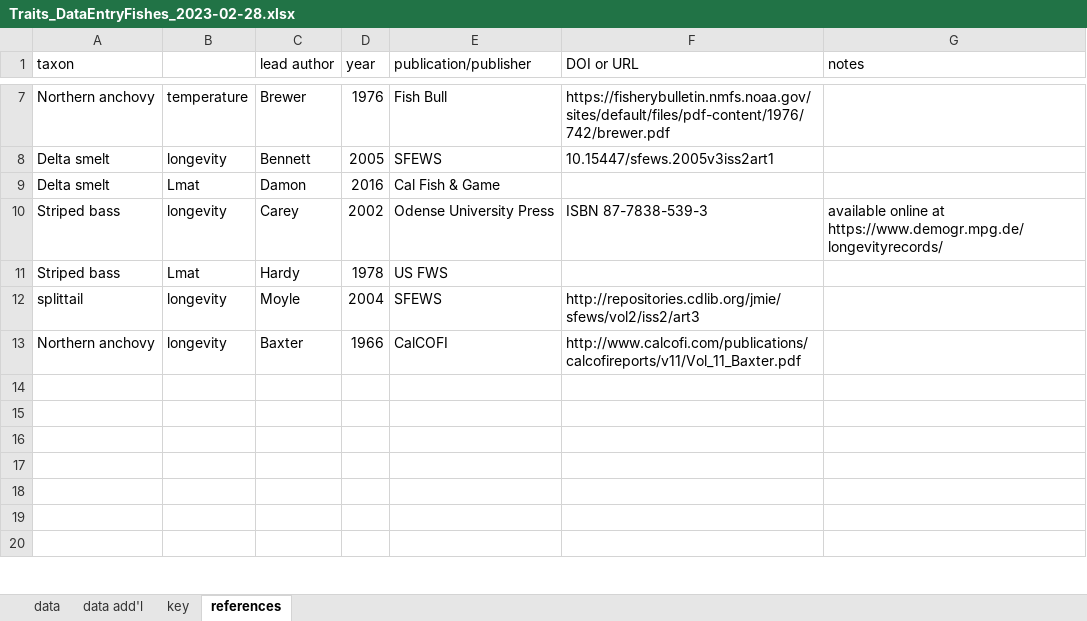
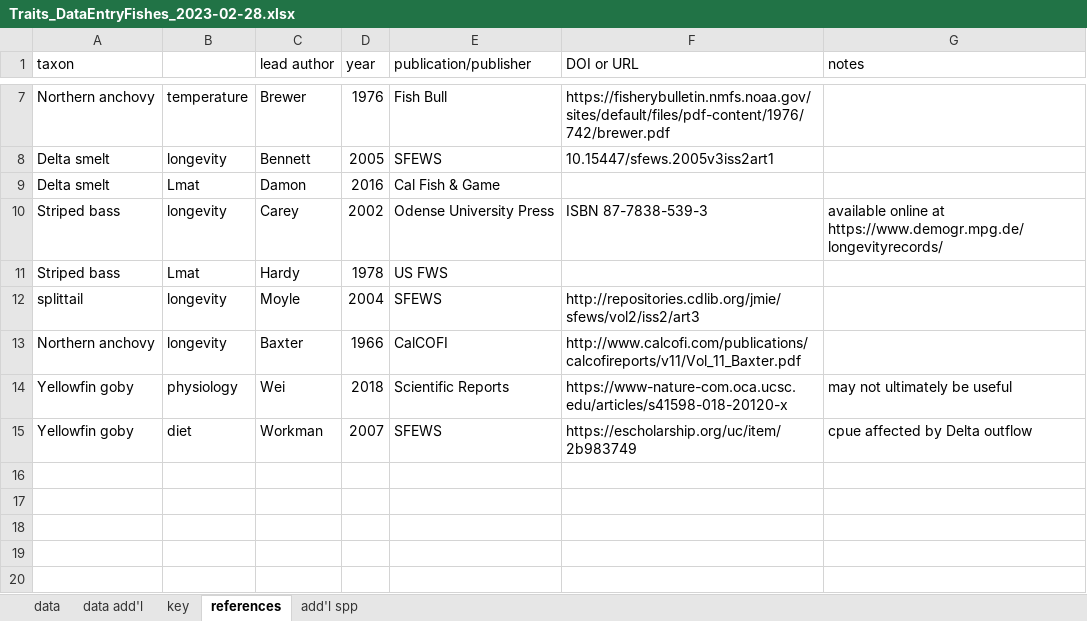
Before and after one commit to EMRR-DISE/drought_traits, an Excel workbook: fish traits/fish_data/Traits_DataEntryFishes_2023-02-28.xlsx, sheet references, drawn as a sheet; only a part is shown, gaps mark what is left out; the shorter side is filled out with more unchanged rows; values as stored, in another font and other column widths than the file's, no borders; the diff names each change by its address in the sheet, - before the commit and + after, or states it on an @@ line.

```diff
--- a/fish traits/fish_data/Traits_DataEntryFishes_2023-02-28.xlsx (sheet references)
+++ b/fish traits/fish_data/Traits_DataEntryFishes_2023-02-28.xlsx (sheet references)
+sheet tab: add'l spp
+row 14: Yellowfin goby | physiology | Wei | 2018 | Scientific Reports | https://www-nature-com.oca.ucsc.edu/articles/s41598-018-20120-x | may not ultimately be useful
+row 15: Yellowfin goby | diet | Workman | 2007 | SFEWS | https://escholarship.org/uc/item/2b983749 | cpue affected by Delta outflow
+row 16: (empty)
```
Also changed, not shown: sheet data add'l, sheet data, 5 other files.
